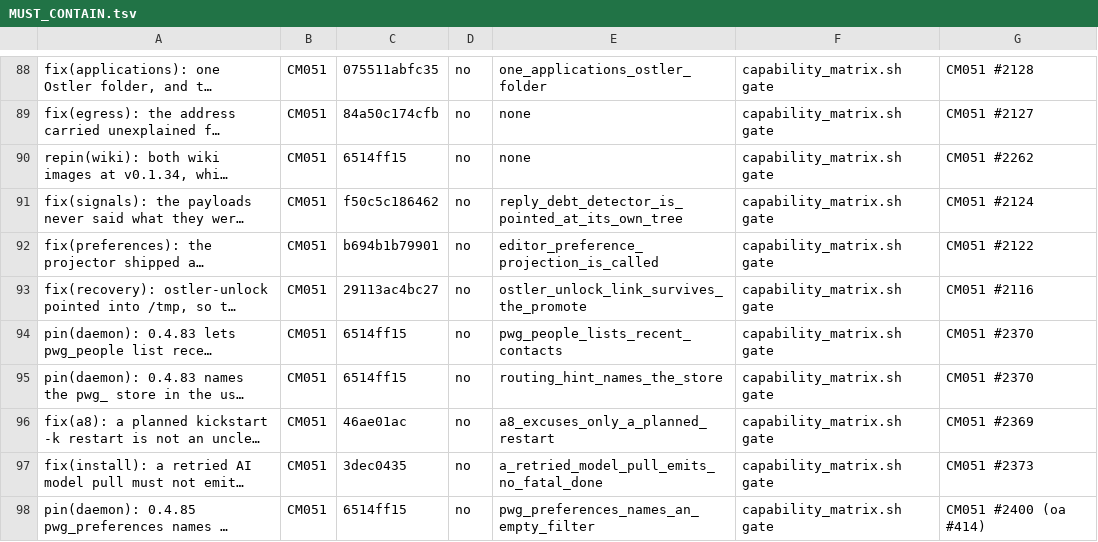
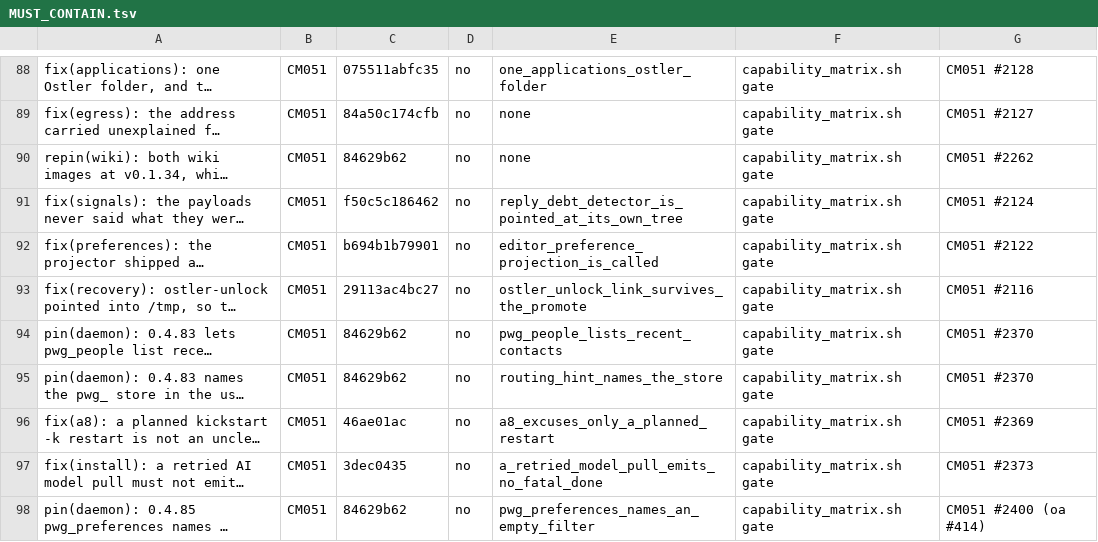
Before and after one commit to andygmassey/CM051-Home-Hub-Installer, a TSV file: cuts/v1.0.107/MUST_CONTAIN.tsv, drawn as a sheet; only a part is shown, gaps mark what is left out; long unchanged cells end in …; the diff covers the shown part only; the diff names each change by its address in the sheet, - before the commit and + after, or states it on an @@ line.

```diff
--- a/cuts/v1.0.107/MUST_CONTAIN.tsv
+++ b/cuts/v1.0.107/MUST_CONTAIN.tsv
-C90: 6514ff15
+C90: 84629b62
-C94:C95: 6514ff15
+C94:C95: 84629b62
-C98: 6514ff15
+C98: 84629b62
```
Also changed, not shown: 8 added rows and 113 edited cells elsewhere in this file, 2 other files.
